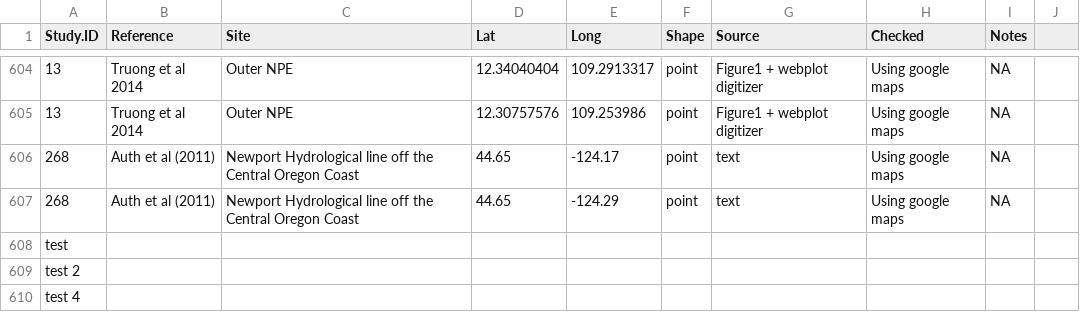
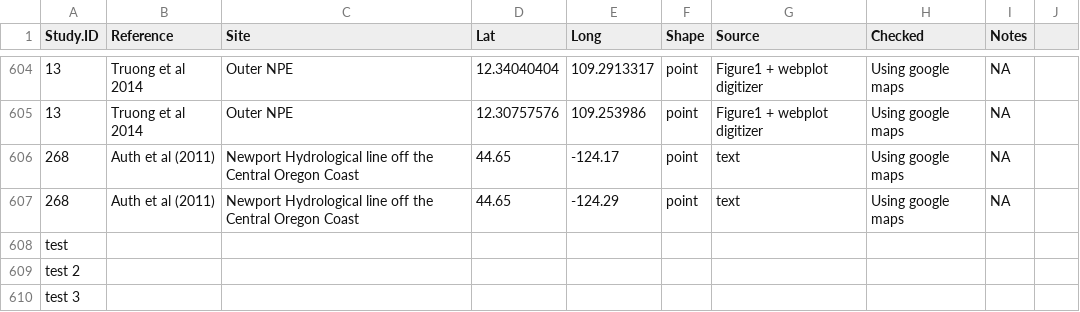
Before and after one commit to jdunic/local-marine-meta, a CSV file: master_data/SiteSpatialData.csv, drawn as a sheet; only a part is shown, gaps mark what is left out.

```diff
--- a/master_data/SiteSpatialData.csv
+++ b/master_data/SiteSpatialData.csv
@@ -609,2 +609,2 @@ test,,,,,,,,,
 test 2,,,,,,,,,
-test 4,,,,,,,,,
+test 3,,,,,,,,,
```
Also changed, not shown: 1 other file.
